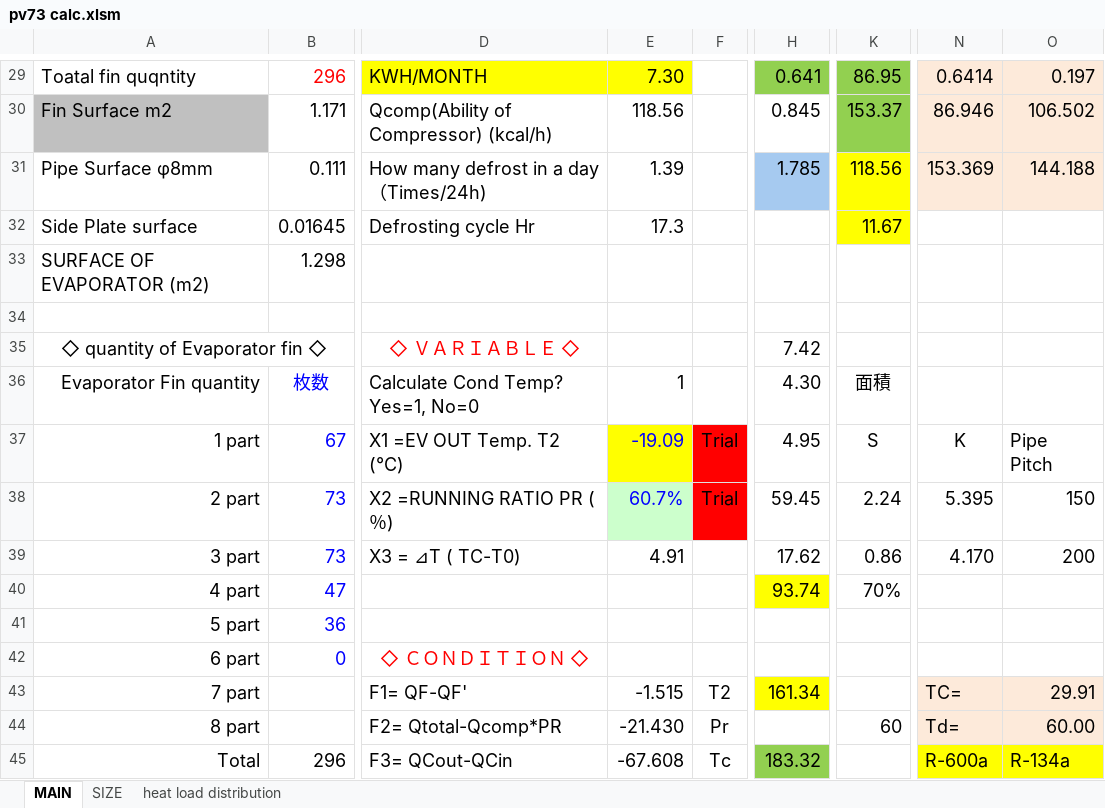
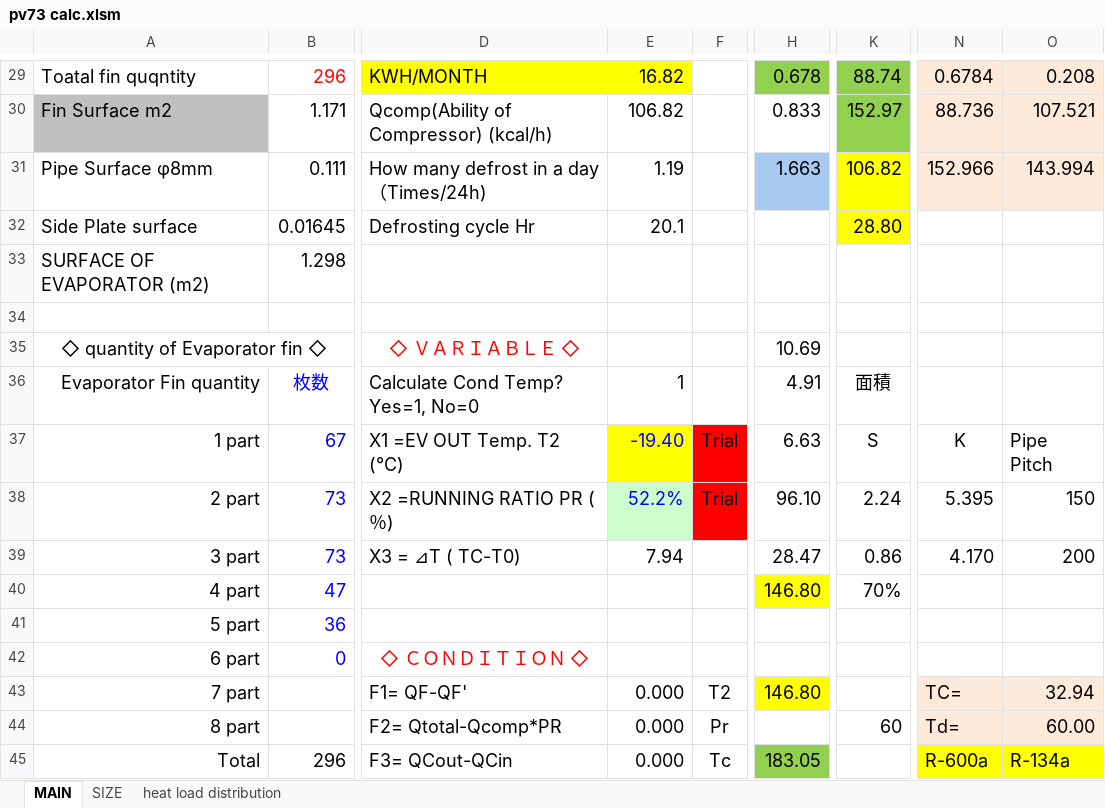
Before and after one commit to Ahmed-essam-elrasoly/refrigerator-net-volume-calculator, an Excel workbook: excels/pv73 calc.xlsm, sheet MAIN, drawn as a sheet; only a part is shown, gaps mark what is left out; values as stored, in another font and other column widths than the file's, no borders; charts and pictures not drawn; the diff covers the shown part only; the diff names each change by its address in the sheet, - before the commit and + after, or states it on an @@ line.

```diff
--- a/excels/pv73 calc.xlsm (sheet MAIN)
+++ b/excels/pv73 calc.xlsm (sheet MAIN)
-E29: 7.30
+E29: 16.82
-H29: 0.641
+H29: 0.678
-K29: 86.95
+K29: 88.74
-N29: 0.6414
+N29: 0.6784
-O29: 0.197
+O29: 0.208
-E30: 118.56
+E30: 106.82
-H30: 0.845
+H30: 0.833
-K30: 153.37
+K30: 152.97
-N30: 86.946
+N30: 88.736
-O30: 106.502
+O30: 107.521
-E31: 1.39
+E31: 1.19
-H31: 1.785
+H31: 1.663
-K31: 118.56
+K31: 106.82
-N31: 153.369
+N31: 152.966
-O31: 144.188
+O31: 143.994
-E32: 17.3
+E32: 20.1
-K32: 11.67
+K32: 28.80
-H35: 7.42
+H35: 10.69
-H36: 4.30
+H36: 4.91
-E37: -19.09
+E37: -19.40
-H37: 4.95
+H37: 6.63
-E38: 60.7%
+E38: 52.2%
-H38: 59.45
+H38: 96.10
-E39: 4.91
+E39: 7.94
-H39: 17.62
+H39: 28.47
-H40: 93.74
+H40: 146.80
-E43: -1.515
+E43: 0.000
-H43: 161.34
+H43: 146.80
-O43: 29.91
+O43: 32.94
-E44: -21.430
+E44: 0.000
-E45: -67.608
+E45: 0.000
-H45: 183.32
+H45: 183.05
```
Also changed, not shown: 3 added rows, 3 removed rows and 34 edited cells elsewhere in this sheet, sheet SIZE, charts or pictures, excels/54H calc.xlsm, 52 other files.
